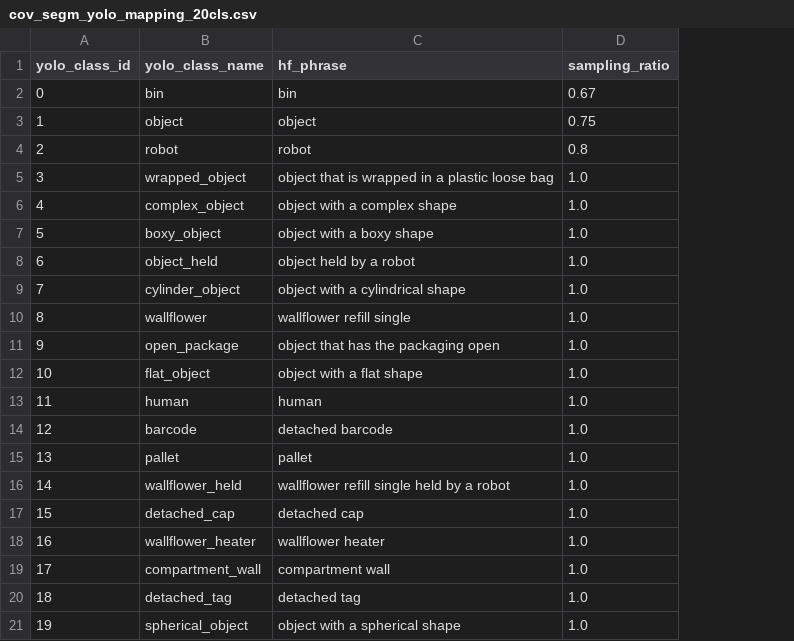
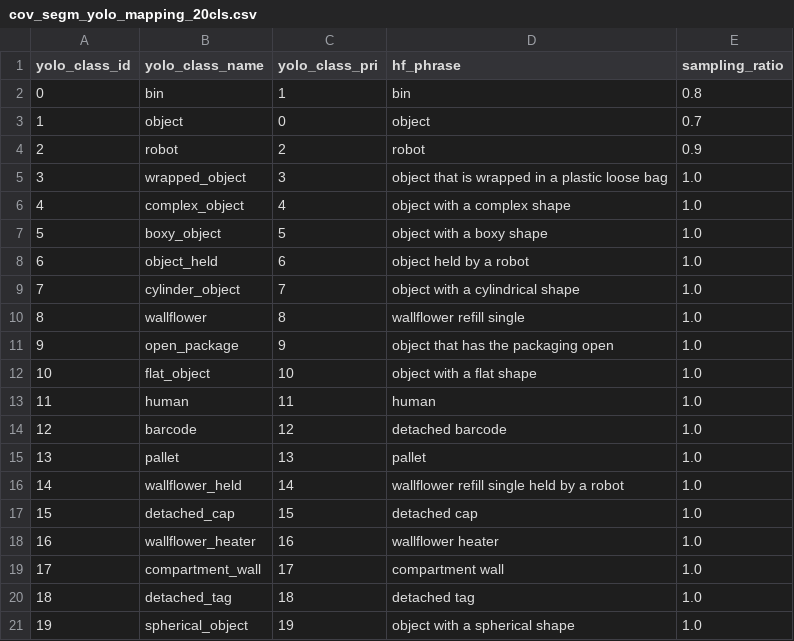
Before and after one commit to wvibe/vibe_coding, a CSV file: configs/dataops/cov_segm_yolo_mapping_20cls.csv, drawn as a sheet; addresses are those after the commit; the diff names each change by its address in the sheet, - before the commit and + after, or states it on an @@ line.

Commit message:
complete cov_segm converter

```diff
--- a/configs/dataops/cov_segm_yolo_mapping_20cls.csv
+++ b/configs/dataops/cov_segm_yolo_mapping_20cls.csv
+column C (yolo_class_pri), rows 2-21: 1 | 0 | 2 | 3 | 4 | 5 | 6 | 7 | 8 | 9 | 10 | 11 | 12 | 13 | 14 | 15 | 16 | 17 | 18 | 19
-E2 (sampling_ratio): 0.67
+E2 (sampling_ratio): 0.8
-E3 (sampling_ratio): 0.75
+E3 (sampling_ratio): 0.7
-E4 (sampling_ratio): 0.8
+E4 (sampling_ratio): 0.9
```
Also changed, not shown: 4 other files.
